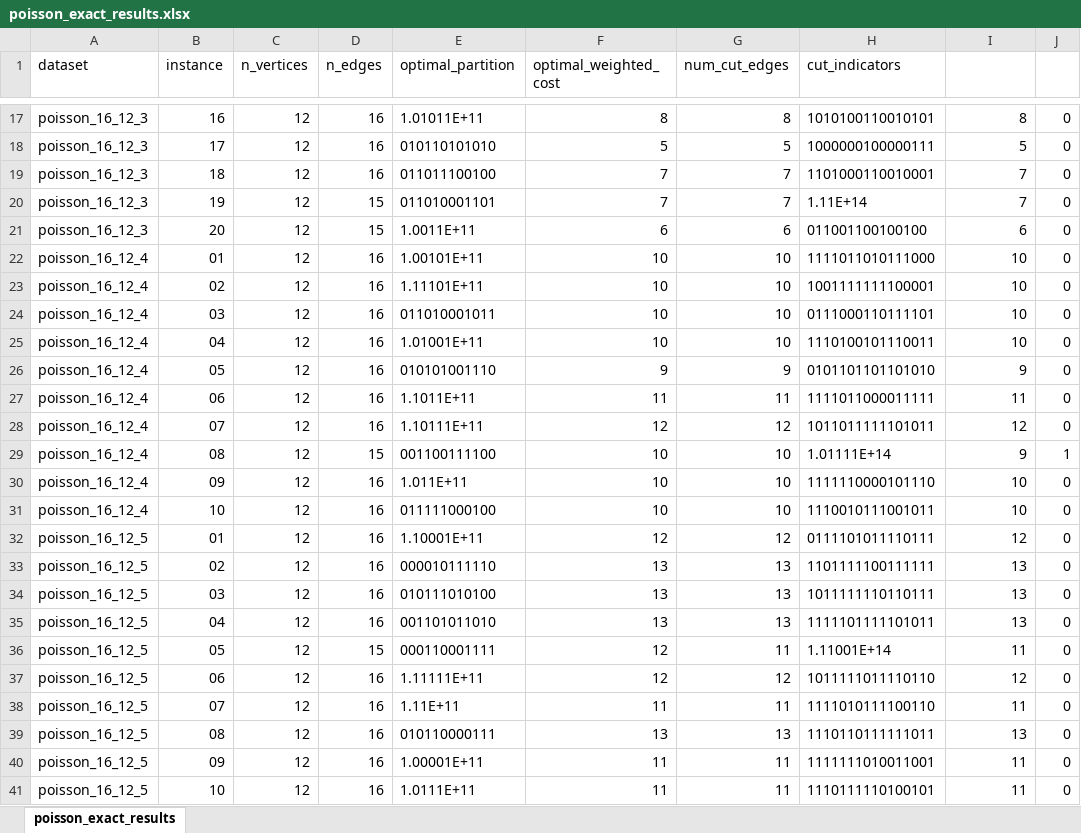
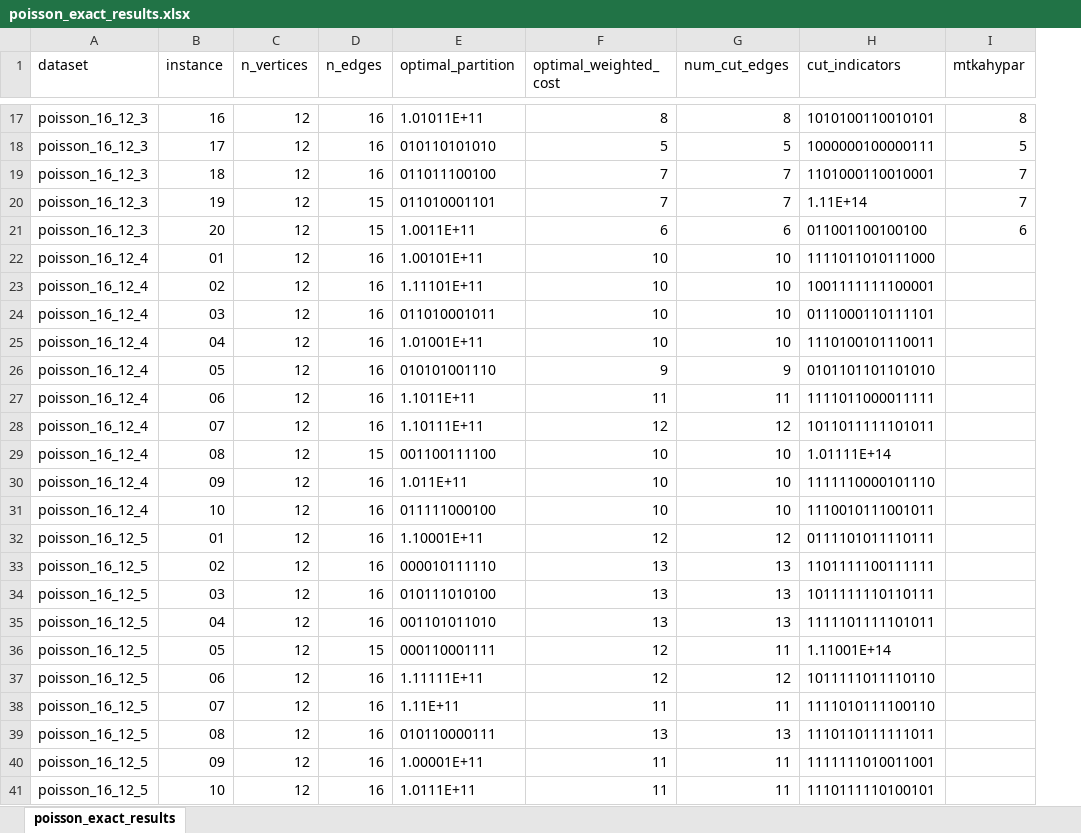
Before and after one commit to shalley1/QuantumHypergraphPartitioning, an Excel workbook: extension/results/poisson_exact_results.xlsx, sheet poisson_exact_results, drawn as a sheet; only a part is shown, gaps mark what is left out; values as stored, in another font and other column widths than the file's, no borders; the diff names each change by its address in the sheet, - before the commit and + after, or states it on an @@ line.

```diff
--- a/extension/results/poisson_exact_results.xlsx (sheet poisson_exact_results)
+++ b/extension/results/poisson_exact_results.xlsx (sheet poisson_exact_results)
-column J, rows 17-41: 0 | 0 | 0 | 0 | 0 | 0 | 0 | 0 | 0 | 0 | 0 | 0 | 1 | 0 | 0 | 0 | 0 | 0 | 0 | 0 | 0 | 0 | 0 | 0 | 0
-I1: (empty)
+I1: mtkahypar
-I22:I25 (mtkahypar): 10
+I22:I25 (mtkahypar): (empty)
-I26 (mtkahypar): 9
+I26 (mtkahypar): (empty)
-I27 (mtkahypar): 11
+I27 (mtkahypar): (empty)
-I28 (mtkahypar): 12
+I28 (mtkahypar): (empty)
-I29 (mtkahypar): 9
+I29 (mtkahypar): (empty)
-I30:I31 (mtkahypar): 10
+I30:I31 (mtkahypar): (empty)
-I32 (mtkahypar): 12
+I32 (mtkahypar): (empty)
-I33:I35 (mtkahypar): 13
+I33:I35 (mtkahypar): (empty)
-I36 (mtkahypar): 11
+I36 (mtkahypar): (empty)
-I37 (mtkahypar): 12
+I37 (mtkahypar): (empty)
-I38 (mtkahypar): 11
+I38 (mtkahypar): (empty)
-I39 (mtkahypar): 13
+I39 (mtkahypar): (empty)
-I40:I41 (mtkahypar): 11
+I40:I41 (mtkahypar): (empty)
```
Also changed, not shown: 28 other files.
